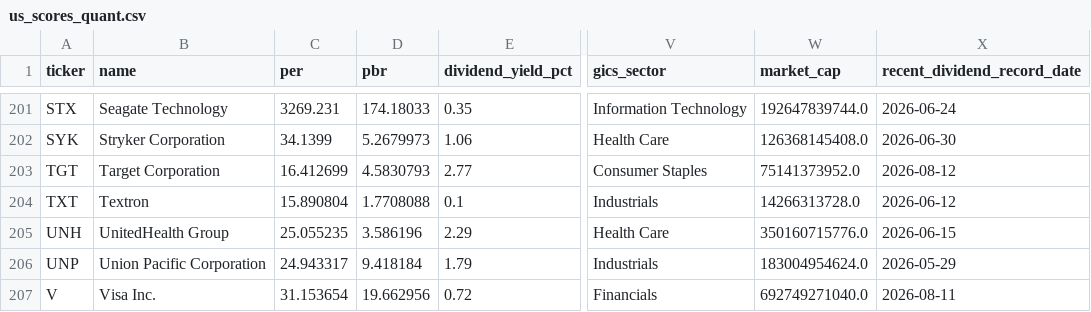
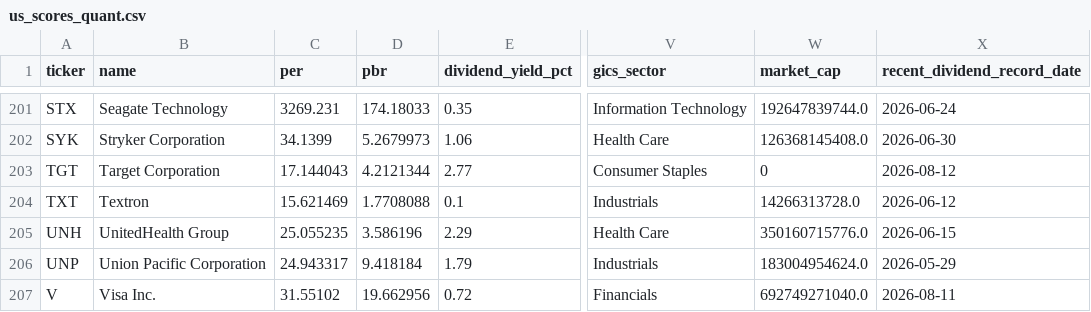
Before and after one commit to 5joon2/kospi-dividend-screener, a CSV file: data/us_scores_quant.csv, drawn as a sheet; only a part is shown, gaps mark what is left out; the diff covers the shown part only; the diff names each change by its address in the sheet, - before the commit and + after, or states it on an @@ line.

```diff
--- a/data/us_scores_quant.csv
+++ b/data/us_scores_quant.csv
-C203 (per): 16.412699
+C203 (per): 17.144043
-D203 (pbr): 4.5830793
+D203 (pbr): 4.2121344
-W203 (market_cap): 75141373952.0
+W203 (market_cap): 0
-C204 (per): 15.890804
+C204 (per): 15.621469
-C207 (per): 31.153654
+C207 (per): 31.55102
```
Also changed, not shown: 86 edited cells elsewhere in this file, data/us_score_history.csv.
